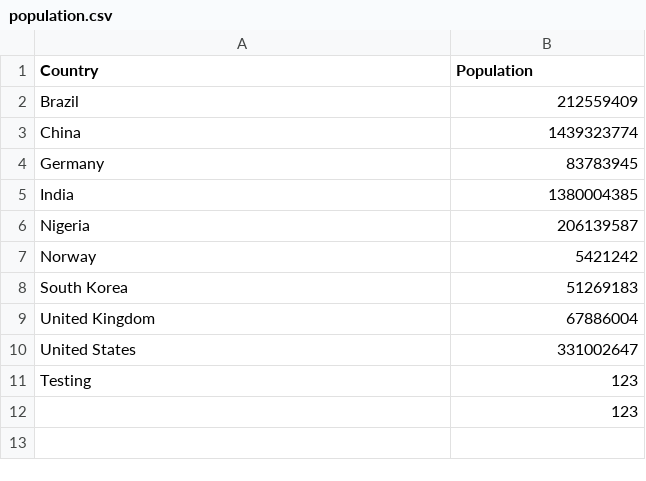
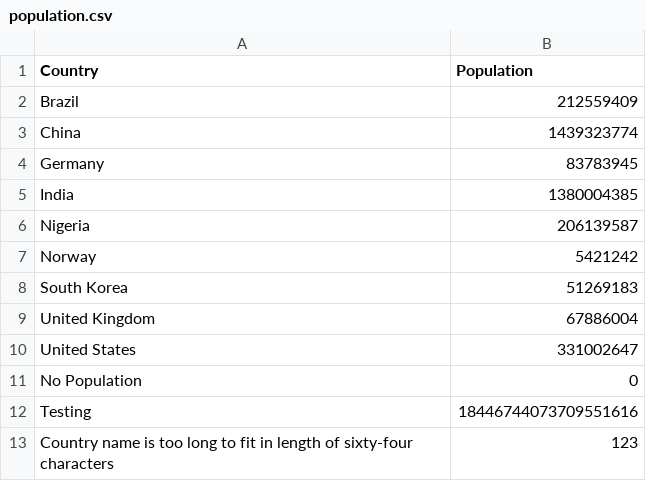
Before and after one commit to ogg2/ECE-551, a CSV file: 043_eval1/population.csv, drawn as a sheet.

Commit message:
Population test cases, update population calc

```diff
--- a/043_eval1/population.csv
+++ b/043_eval1/population.csv
@@ -10,3 +10,4 @@ United Kingdom,67886004
 United States,331002647
-Testing, 123
-,123
+No Population, 0
+Testing, 18446744073709551616
+Country name is too long to fit in length of sixty-four characters,123
```
Also changed, not shown: 1 other file.
